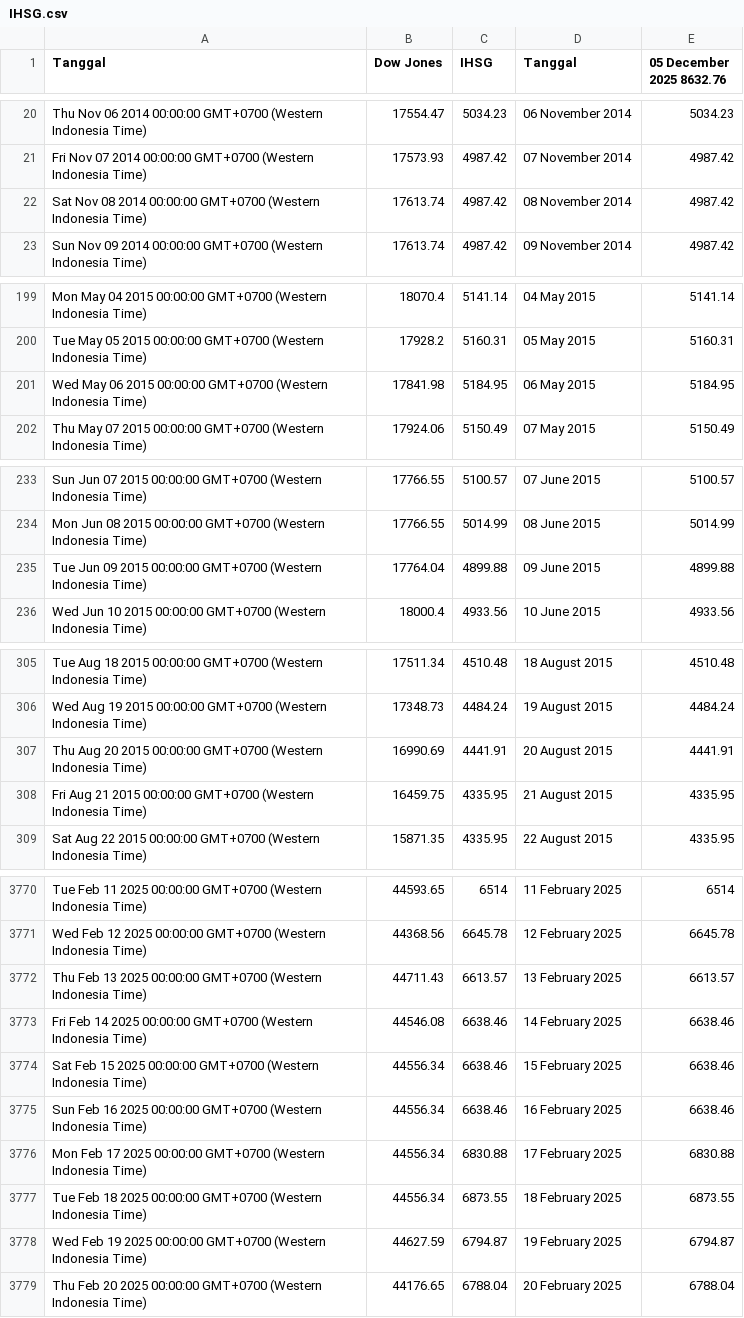
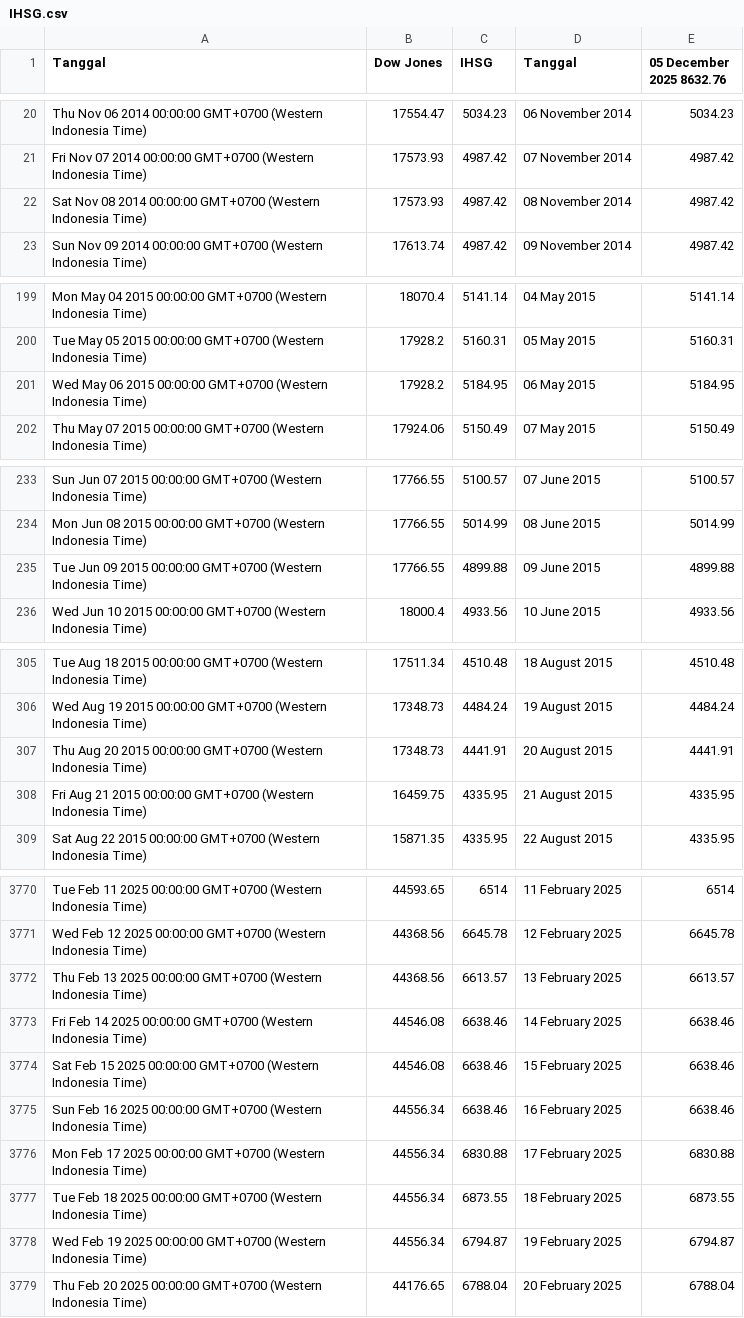
Before and after one commit to lisnhaaw/datawrapper-csv, a CSV file: data/IHSG.csv, drawn as a sheet; only a part is shown, gaps mark what is left out; the diff covers the shown part only.

Commit message:
Update data CSV

```diff
--- a/data/IHSG.csv
+++ b/data/IHSG.csv
@@ -21,3 +21,3 @@ Thu Nov 06 2014 00:00:00 GMT+0700 (Western Indonesia Time),17554.47,5034.23,06 N
 Fri Nov 07 2014 00:00:00 GMT+0700 (Western Indonesia Time),17573.93,4987.42,07 November 2014,4987.42
-Sat Nov 08 2014 00:00:00 GMT+0700 (Western Indonesia Time),17613.74,4987.42,08 November 2014,4987.42
+Sat Nov 08 2014 00:00:00 GMT+0700 (Western Indonesia Time),17573.93,4987.42,08 November 2014,4987.42
 Sun Nov 09 2014 00:00:00 GMT+0700 (Western Indonesia Time),17613.74,4987.42,09 November 2014,4987.42
@@ -200,3 +200,3 @@ Mon May 04 2015 00:00:00 GMT+0700 (Western Indonesia Time),18070.4,5141.14,04 Ma
 Tue May 05 2015 00:00:00 GMT+0700 (Western Indonesia Time),17928.2,5160.31,05 May 2015,5160.31
-Wed May 06 2015 00:00:00 GMT+0700 (Western Indonesia Time),17841.98,5184.95,06 May 2015,5184.95
+Wed May 06 2015 00:00:00 GMT+0700 (Western Indonesia Time),17928.2,5184.95,06 May 2015,5184.95
 Thu May 07 2015 00:00:00 GMT+0700 (Western Indonesia Time),17924.06,5150.49,07 May 2015,5150.49
@@ -234,3 +234,3 @@ Sun Jun 07 2015 00:00:00 GMT+0700 (Western Indonesia Time),17766.55,5100.57,07 J
 Mon Jun 08 2015 00:00:00 GMT+0700 (Western Indonesia Time),17766.55,5014.99,08 June 2015,5014.99
-Tue Jun 09 2015 00:00:00 GMT+0700 (Western Indonesia Time),17764.04,4899.88,09 June 2015,4899.88
+Tue Jun 09 2015 00:00:00 GMT+0700 (Western Indonesia Time),17766.55,4899.88,09 June 2015,4899.88
 Wed Jun 10 2015 00:00:00 GMT+0700 (Western Indonesia Time),18000.4,4933.56,10 June 2015,4933.56
@@ -306,3 +306,3 @@ Tue Aug 18 2015 00:00:00 GMT+0700 (Western Indonesia Time),17511.34,4510.48,18 A
 Wed Aug 19 2015 00:00:00 GMT+0700 (Western Indonesia Time),17348.73,4484.24,19 August 2015,4484.24
-Thu Aug 20 2015 00:00:00 GMT+0700 (Western Indonesia Time),16990.69,4441.91,20 August 2015,4441.91
+Thu Aug 20 2015 00:00:00 GMT+0700 (Western Indonesia Time),17348.73,4441.91,20 August 2015,4441.91
 Fri Aug 21 2015 00:00:00 GMT+0700 (Western Indonesia Time),16459.75,4335.95,21 August 2015,4335.95
@@ -3771,5 +3771,5 @@ Tue Feb 11 2025 00:00:00 GMT+0700 (Western Indonesia Time),44593.65,6514,11 Febr
 Wed Feb 12 2025 00:00:00 GMT+0700 (Western Indonesia Time),44368.56,6645.78,12 February 2025,6645.78
-Thu Feb 13 2025 00:00:00 GMT+0700 (Western Indonesia Time),44711.43,6613.57,13 February 2025,6613.57
+Thu Feb 13 2025 00:00:00 GMT+0700 (Western Indonesia Time),44368.56,6613.57,13 February 2025,6613.57
 Fri Feb 14 2025 00:00:00 GMT+0700 (Western Indonesia Time),44546.08,6638.46,14 February 2025,6638.46
-Sat Feb 15 2025 00:00:00 GMT+0700 (Western Indonesia Time),44556.34,6638.46,15 February 2025,6638.46
+Sat Feb 15 2025 00:00:00 GMT+0700 (Western Indonesia Time),44546.08,6638.46,15 February 2025,6638.46
 Sun Feb 16 2025 00:00:00 GMT+0700 (Western Indonesia Time),44556.34,6638.46,16 February 2025,6638.46
@@ -3777,3 +3777,3 @@ Mon Feb 17 2025 00:00:00 GMT+0700 (Western Indonesia Time),44556.34,6830.88,17 F
 Tue Feb 18 2025 00:00:00 GMT+0700 (Western Indonesia Time),44556.34,6873.55,18 February 2025,6873.55
-Wed Feb 19 2025 00:00:00 GMT+0700 (Western Indonesia Time),44627.59,6794.87,19 February 2025,6794.87
+Wed Feb 19 2025 00:00:00 GMT+0700 (Western Indonesia Time),44556.34,6794.87,19 February 2025,6794.87
 Thu Feb 20 2025 00:00:00 GMT+0700 (Western Indonesia Time),44176.65,6788.04,20 February 2025,6788.04
```
Also changed, not shown: 28 edited cells elsewhere in this file.
